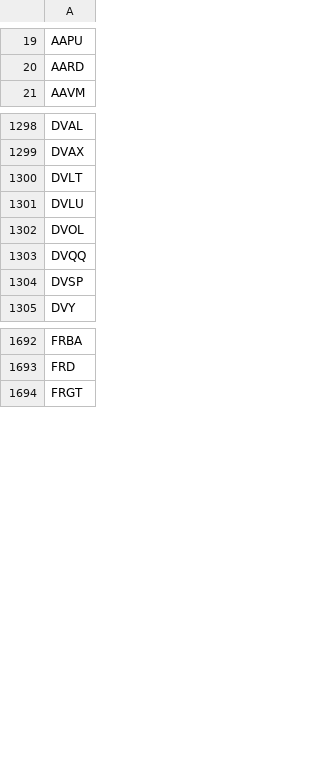
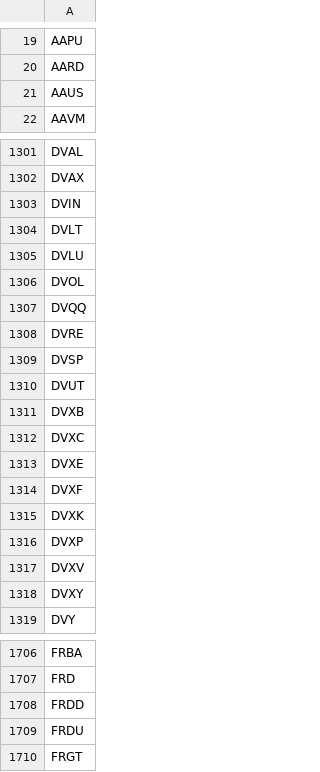
Before and after one commit to cmmds1982/nasdaq-tickers-fetcher, a CSV file: nasdaq_tickers.csv, drawn as a sheet; only a part is shown, gaps mark what is left out; the diff covers the shown part only; the diff names each change by its address in the sheet, - before the commit and + after, or states it on an @@ line.

```diff
--- a/nasdaq_tickers.csv
+++ b/nasdaq_tickers.csv
+row 21: AAUS
+row 1303: DVIN
+row 1308: DVRE
+row 1310: DVUT
+row 1311: DVXB
+row 1312: DVXC
+row 1313: DVXE
+row 1314: DVXF
+row 1315: DVXK
+row 1316: DVXP
+row 1317: DVXV
+row 1318: DVXY
+row 1708: FRDD
+row 1709: FRDU
```
Also changed, not shown: 3 added rows and 1 edited cell elsewhere in this file.
